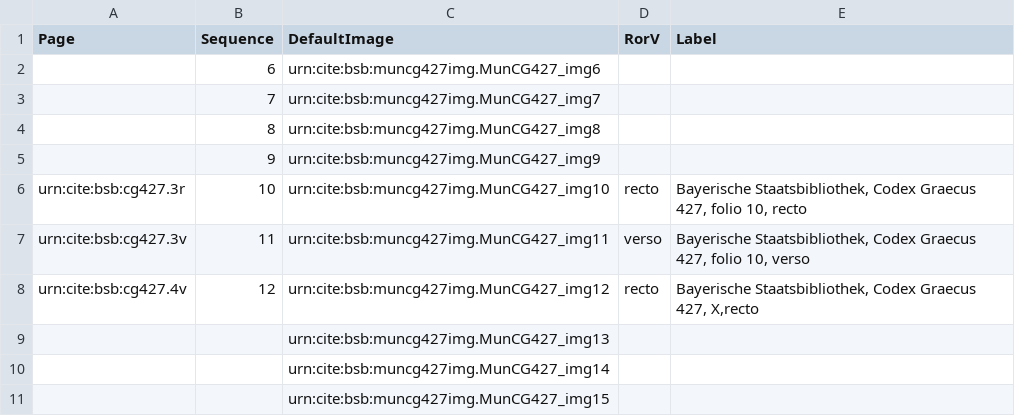
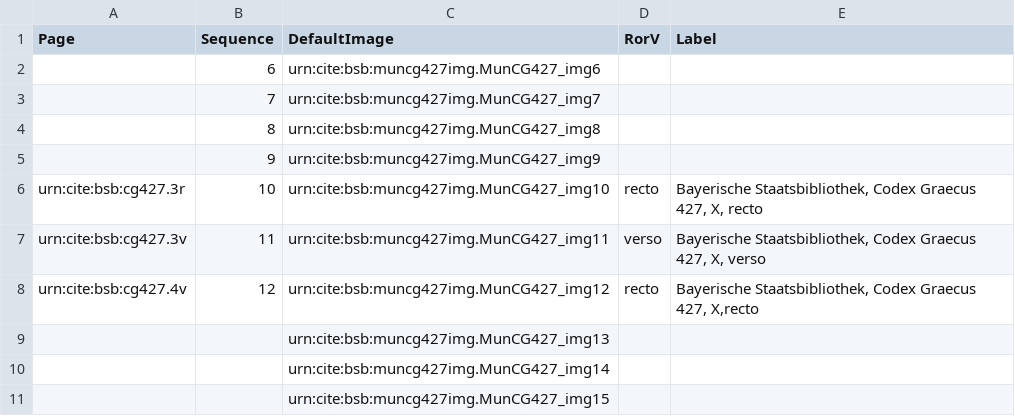
Before and after one commit to HCMID/schemata, a CSV file: collections/muncg427model.csv, drawn as a sheet; only a part is shown.

Commit message:
Update muncg427model.csv

```diff
--- a/collections/muncg427model.csv
+++ b/collections/muncg427model.csv
@@ -5,4 +5,4 @@ Page,Sequence,DefaultImage,RorV,Label
 ,9,urn:cite:bsb:muncg427img.MunCG427_img9,,
-urn:cite:bsb:cg427.3r,10,urn:cite:bsb:muncg427img.MunCG427_img10,recto,"Bayerische Staatsbibliothek, Codex Graecus 427, folio 10, recto"
-urn:cite:bsb:cg427.3v,11,urn:cite:bsb:muncg427img.MunCG427_img11,verso,"Bayerische Staatsbibliothek, Codex Graecus 427, folio 10, verso"
+urn:cite:bsb:cg427.3r,10,urn:cite:bsb:muncg427img.MunCG427_img10,recto,"Bayerische Staatsbibliothek, Codex Graecus 427, X, recto"
+urn:cite:bsb:cg427.3v,11,urn:cite:bsb:muncg427img.MunCG427_img11,verso,"Bayerische Staatsbibliothek, Codex Graecus 427, X, verso"
 urn:cite:bsb:cg427.4v,12,urn:cite:bsb:muncg427img.MunCG427_img12,recto,"Bayerische Staatsbibliothek, Codex Graecus 427, X,recto"
```
